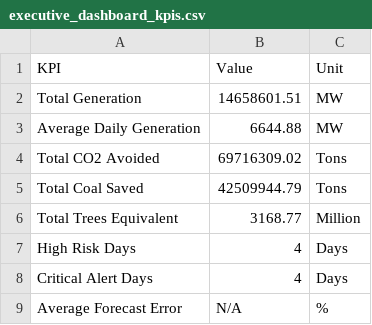
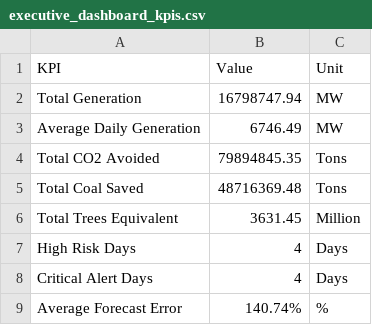
Before and after one commit to kirttiik/AI-Renewable-Energy-Intelligence-platform, a CSV file: reports/executive/executive_dashboard_kpis.csv, drawn as a sheet.

```diff
--- a/reports/executive/executive_dashboard_kpis.csv
+++ b/reports/executive/executive_dashboard_kpis.csv
@@ -1,9 +1,9 @@
 KPI,Value,Unit
-Total Generation,14658601.51,MW
-Average Daily Generation,6644.88,MW
-Total CO2 Avoided,69716309.02,Tons
-Total Coal Saved,42509944.79,Tons
-Total Trees Equivalent,3168.77,Million
+Total Generation,16798747.94,MW
+Average Daily Generation,6746.49,MW
+Total CO2 Avoided,79894845.35,Tons
+Total Coal Saved,48716369.48,Tons
+Total Trees Equivalent,3631.45,Million
 High Risk Days,4,Days
 Critical Alert Days,4,Days
-Average Forecast Error,N/A,%
+Average Forecast Error,140.74%,%
```
Also changed, not shown: data/raw/khavda_weather.csv, data/raw/khavda_weather_forecast.csv, 27 other files.
